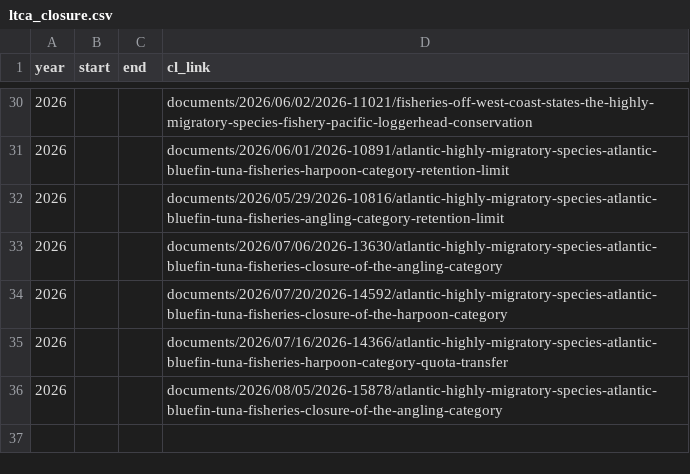
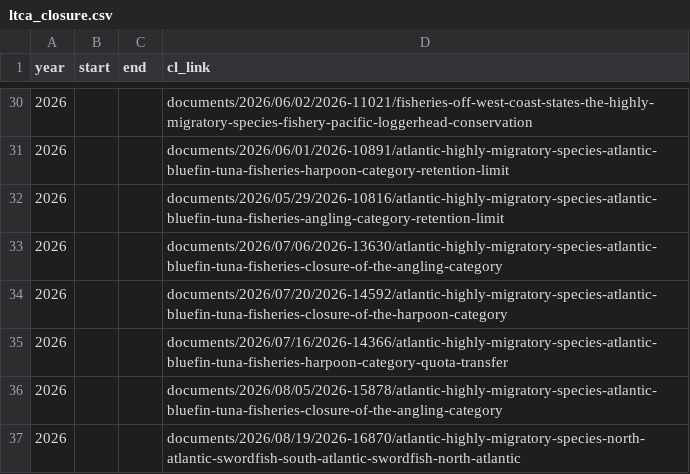
Before and after one commit to madrichardson/turtlewatch, a CSV file: data/resources/ltca_closure.csv, drawn as a sheet; only a part is shown, gaps mark what is left out; the diff names each change by its address in the sheet, - before the commit and + after, or states it on an @@ line.

```diff
--- a/data/resources/ltca_closure.csv
+++ b/data/resources/ltca_closure.csv
+row 37: 2026 |  |  | documents/2026/08/19/2026-16870/atlantic-highly-migratory-species-north-atlantic-swordfish-south-atlantic-swordfish-north-atlantic
```
Also changed, not shown: docs/data/resources/ltca_closure.csv, 5 other files.
